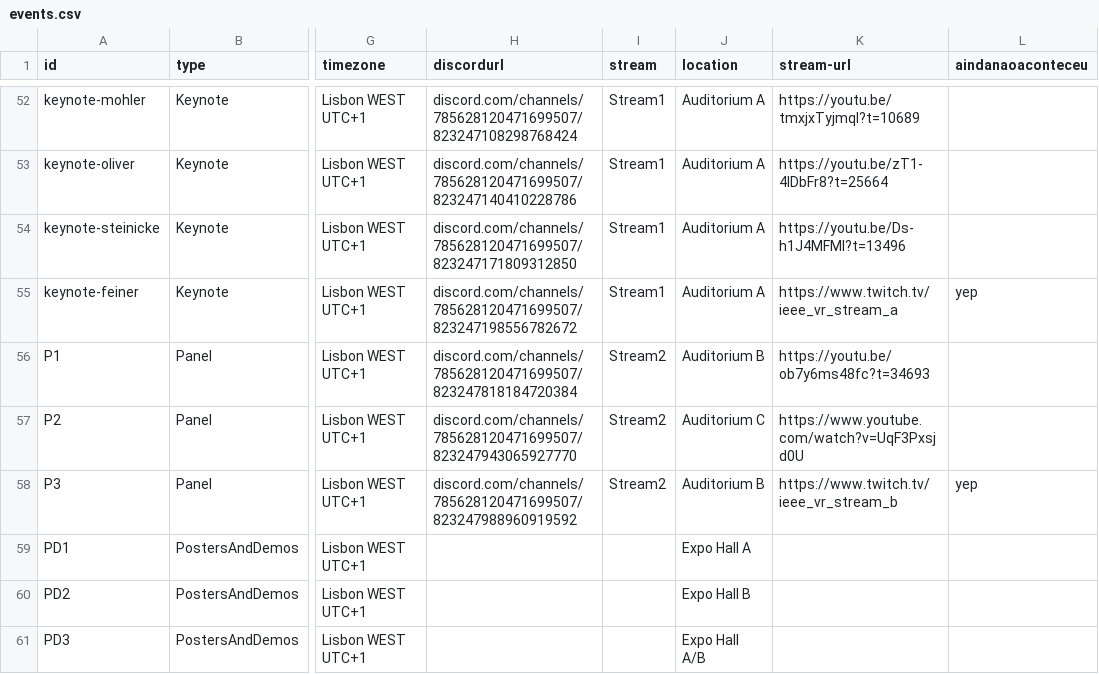
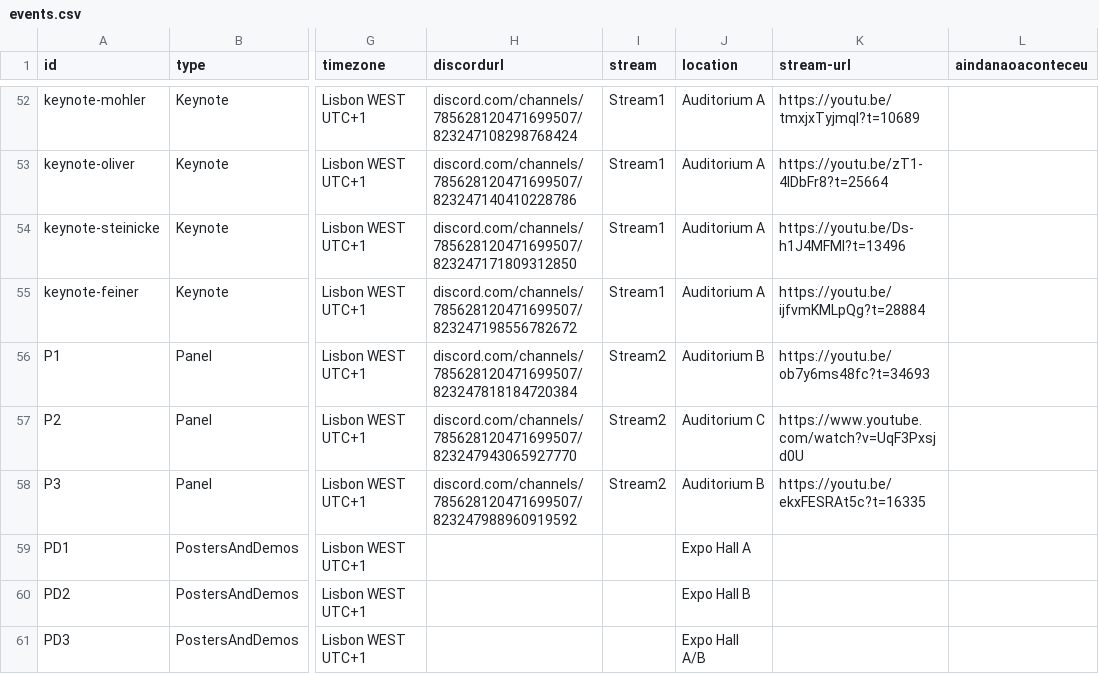
Before and after one commit to ieeevr/2021, a CSV file: _data/events.csv, drawn as a sheet; only a part is shown, gaps mark what is left out; the diff covers the shown part only; the diff names each change by its address in the sheet, - before the commit and + after, or states it on an @@ line.

```diff
--- a/_data/events.csv
+++ b/_data/events.csv
-K55 (stream-url): https://www.twitch.tv/ieee_vr_stream_a
+K55 (stream-url): https://youtu.be/ijfvmKMLpQg?t=28884
-L55 (aindanaoaconteceu): yep
+L55 (aindanaoaconteceu): (empty)
-K58 (stream-url): https://www.twitch.tv/ieee_vr_stream_b
+K58 (stream-url): https://youtu.be/ekxFESRAt5c?t=16335
-L58 (aindanaoaconteceu): yep
+L58 (aindanaoaconteceu): (empty)
```
Also changed, not shown: 18 edited cells elsewhere in this file, 1 other file.
